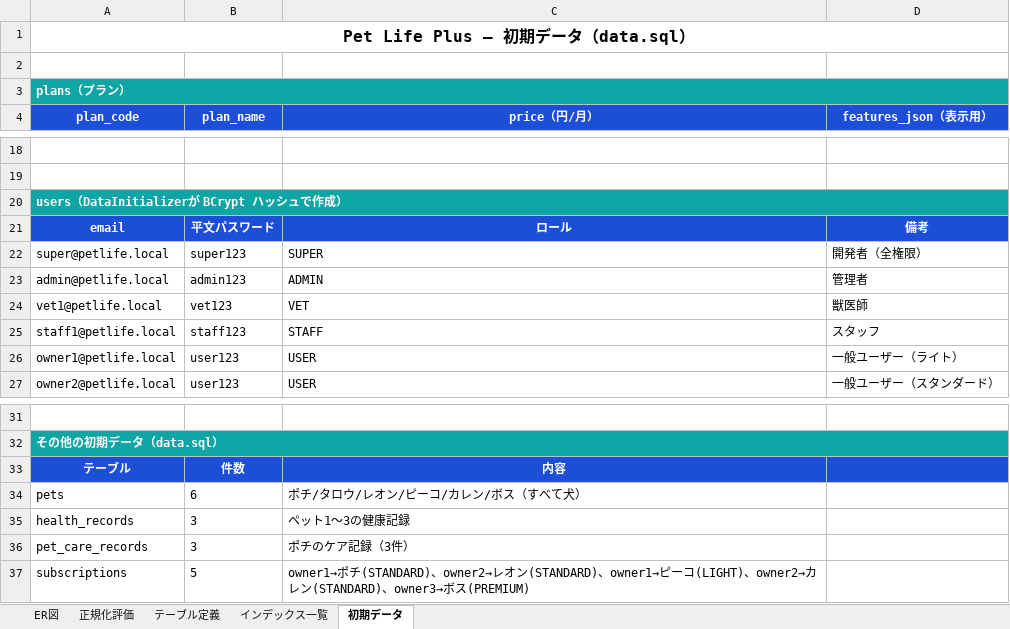
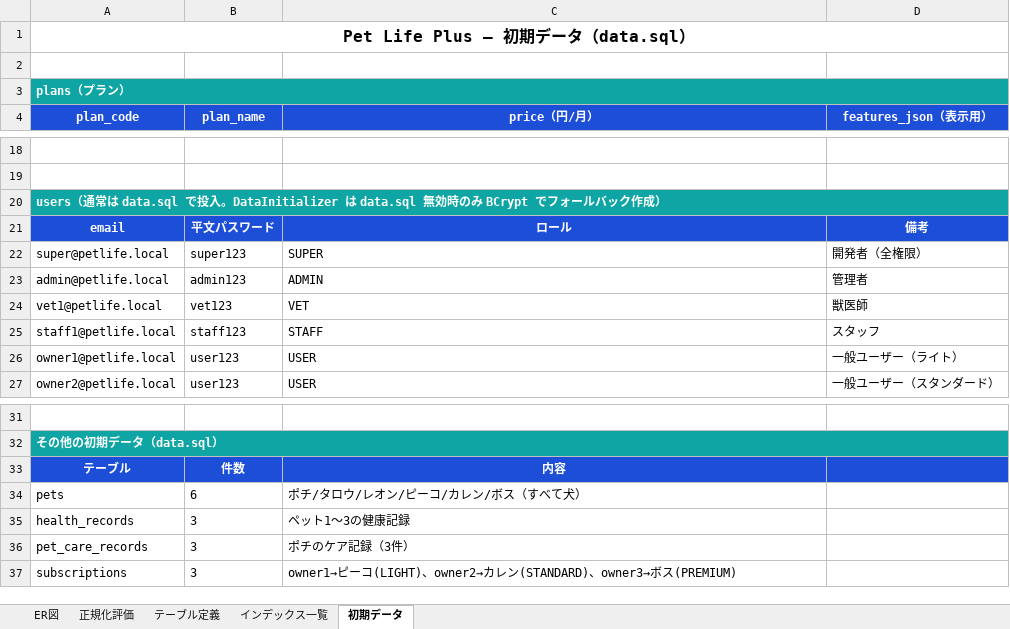
Before and after one commit to shimizu-dot/petlifeplus_site, an Excel workbook: docs/db-design_document.xlsx, sheet 初期データ, drawn as a sheet; only a part is shown, gaps mark what is left out; values as stored, in another font and other column widths than the file's, no borders; the diff names each change by its address in the sheet, - before the commit and + after, or states it on an @@ line.

```diff
--- a/docs/db-design_document.xlsx (sheet 初期データ)
+++ b/docs/db-design_document.xlsx (sheet 初期データ)
-A20 (plan_code): users（DataInitializerが BCrypt ハッシュで作成…
+A20 (plan_code): users（通常は data.sql で投入。DataInitializer は data.sql 無効時のみ BCrypt でフォールバック作成…
-B37 (plan_name): 5
+B37 (plan_name): 3
-C37 (price（円/月）): owner1→ポチ(STANDARD)、owner2→レオン(STANDARD)、owner1→ピー…
+C37 (price（円/月）): owner1→ピー…
```
Also changed, not shown: sheet テーブル定義, sheet インデックス一覧, docs/sitemap_document.xlsx, docs/test_report_document.xlsx, 17 other files.
